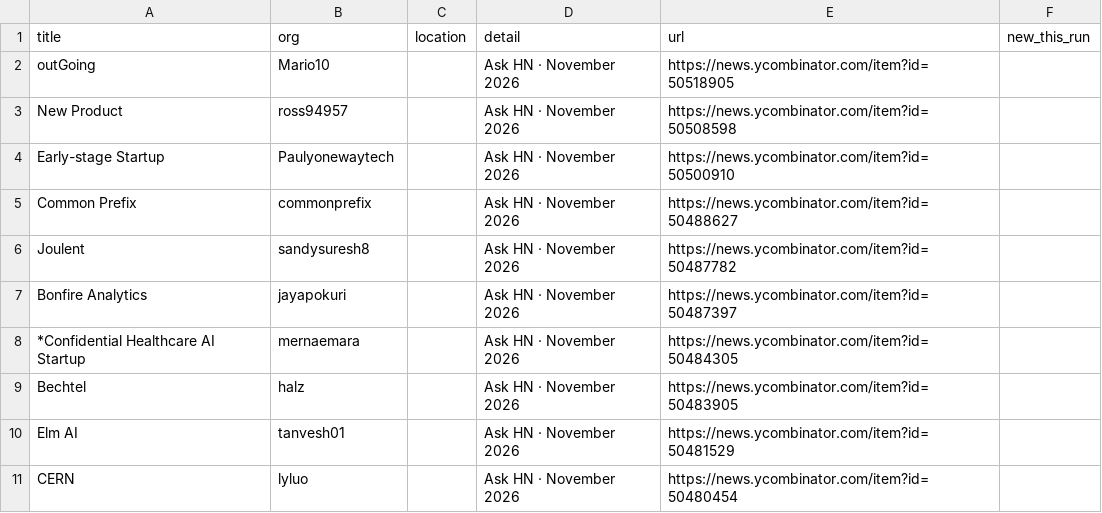
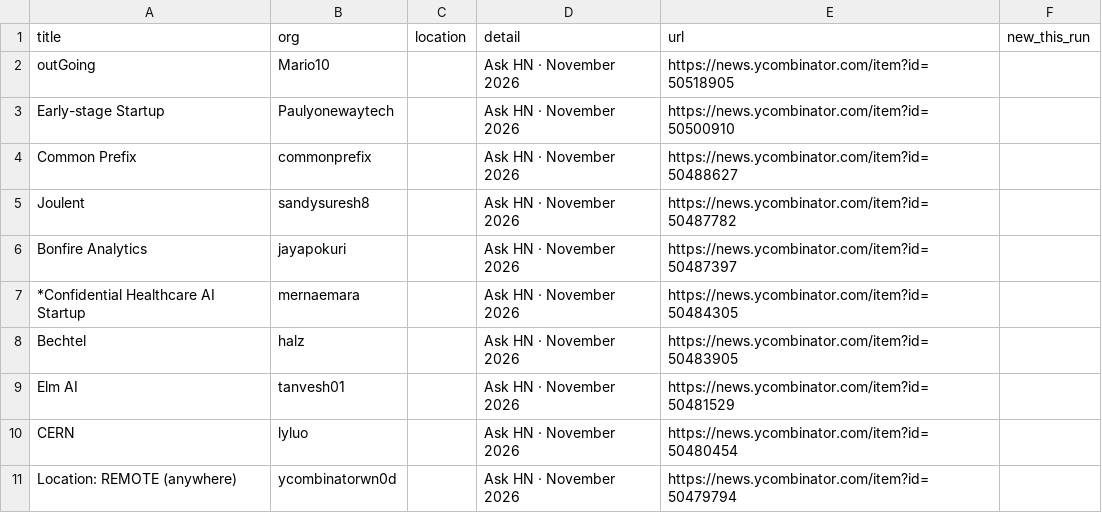
Before and after one commit to Neel2667/pipekeeper, a CSV file: data/exports/hnhiring.csv, drawn as a sheet.

```diff
--- a/data/exports/hnhiring.csv
+++ b/data/exports/hnhiring.csv
@@ -2,3 +2,2 @@ title,org,location,detail,url,new_this_run
 outGoing,Mario10,,Ask HN · November 2026,https://news.ycombinator.com/item?id=50518905,
-New Product,ross94957,,Ask HN · November 2026,https://news.ycombinator.com/item?id=50508598,
 Early-stage Startup,Paulyonewaytech,,Ask HN · November 2026,https://news.ycombinator.com/item?id=50500910,
@@ -11 +10,2 @@ Elm AI,tanvesh01,,Ask HN · November 2026,https://news.ycombinator.com/item?id=5
 CERN,lyluo,,Ask HN · November 2026,https://news.ycombinator.com/item?id=50480454,
+Location: REMOTE (anywhere),ycombinatorwn0d,,Ask HN · November 2026,https://news.ycombinator.com/item?id=50479794,
```
Also changed, not shown: data/exports/himalayas.csv, data/exports/jobicy.csv, 20 other files.
